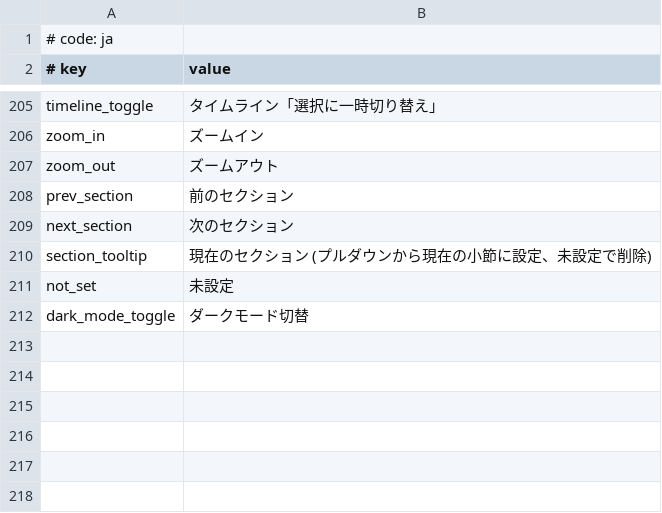
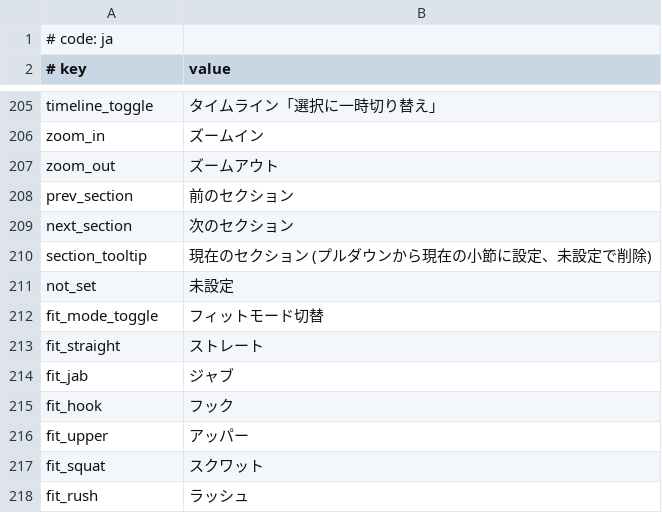
Before and after one commit to andandia/MikuMikuWorld, a CSV file: MikuMikuWorld/res/i18n/ja.csv, drawn as a sheet; only a part is shown, gaps mark what is left out; removed rows and columns are numbered as before the commit, all else as after; the diff names each change by its address in the sheet, - before the commit and + after, or states it on an @@ line.

```diff
--- a/MikuMikuWorld/res/i18n/ja.csv
+++ b/MikuMikuWorld/res/i18n/ja.csv
-row 212: dark_mode_toggle | ダークモード切替
+row 212: fit_mode_toggle | フィットモード切替
+row 213: fit_straight | ストレート
+row 214: fit_jab | ジャブ
+row 215: fit_hook | フック
+row 216: fit_upper | アッパー
+row 217: fit_squat | スクワット
+row 218: fit_rush | ラッシュ
```
Also changed, not shown: 16 other files.
